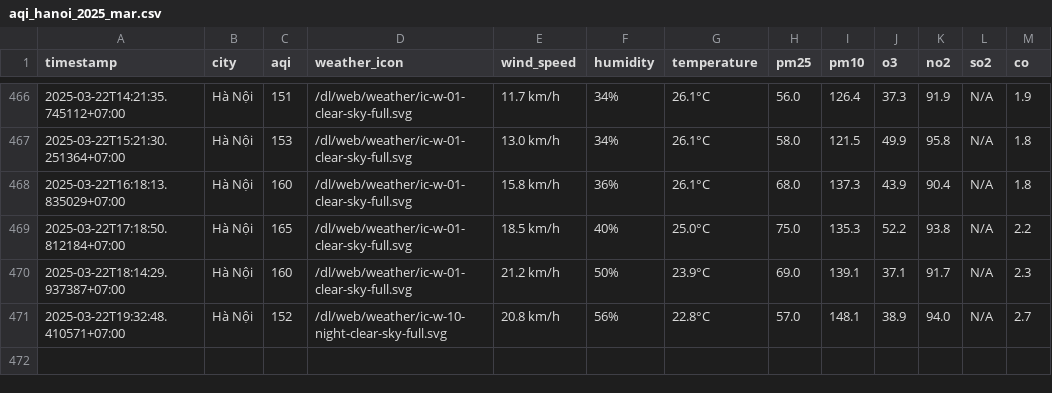
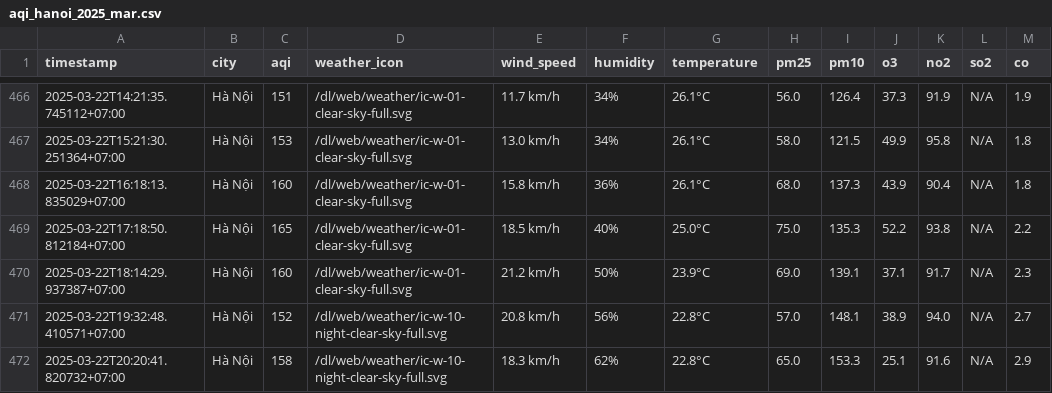
Before and after one commit to dothang08/thu_nghiem, a CSV file: result/hanoi/aqi_hanoi_2025_mar.csv, drawn as a sheet; only a part is shown, gaps mark what is left out; the diff names each change by its address in the sheet, - before the commit and + after, or states it on an @@ line.

```diff
--- a/result/hanoi/aqi_hanoi_2025_mar.csv
+++ b/result/hanoi/aqi_hanoi_2025_mar.csv
+row 472: 2025-03-22T20:20:41.820732+07:00 | Hà Nội | 158 | /dl/web/weather/ic-w-10-night-clear-sky-full.svg | 18.3 km/h | 62% | 22.8°C | 65.0 | 153.3 | 25.1 | 91.6 | N/A | 2.9
```
Also changed, not shown: aqi_selected_cities.csv, result/hai-duong/aqi_hai-duong_2025_mar.csv, 10 other files.
